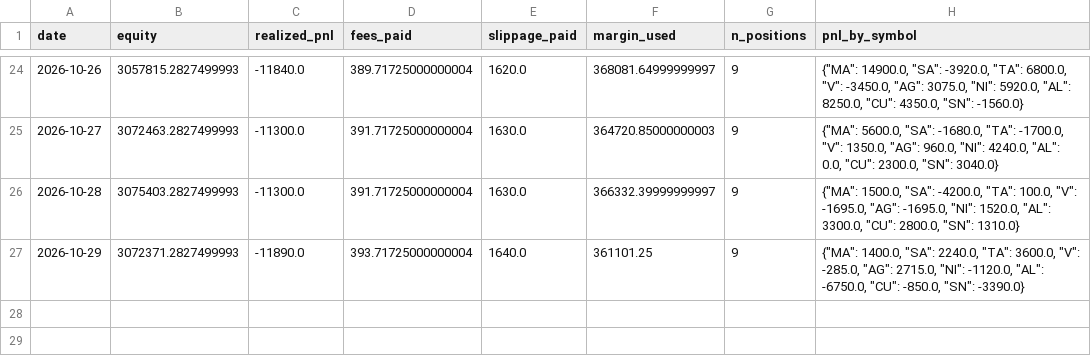
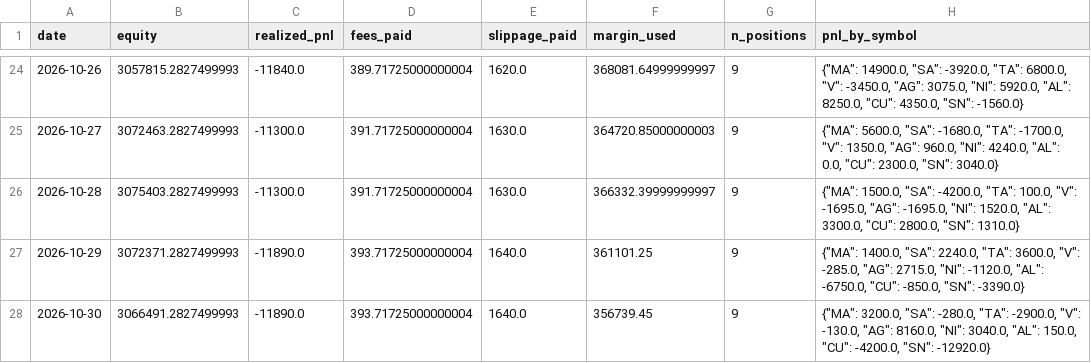
Before and after one commit to goodzcyabc/cta-china-futures, a CSV file: paper/v05/equity.csv, drawn as a sheet; only a part is shown, gaps mark what is left out.

```diff
--- a/paper/v05/equity.csv
+++ b/paper/v05/equity.csv
@@ -27 +27,2 @@ date,equity,realized_pnl,fees_paid,slippage_paid,margin_used,n_positions,pnl_by_
 2026-10-29,3072371.2827499993,-11890.0,393.71725000000004,1640.0,361101.25,9,"{""MA"": 1400.0, ""SA"": 2240.0, ""TA"": 3600.0, ""V"": -285.0, ""AG"": 2715.0, ""NI"": -1120.0, ""AL"": -6750.0, ""CU"": -850.0, ""SN"": -3390.0}"
+2026-10-30,3066491.2827499993,-11890.0,393.71725000000004,1640.0,356739.45,9,"{""MA"": 3200.0, ""SA"": -280.0, ""TA"": -2900.0, ""V"": -130.0, ""AG"": 8160.0, ""NI"": 3040.0, ""AL"": 150.0, ""CU"": -4200.0, ""SN"": -12920.0}"
```
Also changed, not shown: paper/v01/equity.csv, paper/v01r/equity.csv, 31 other files.
